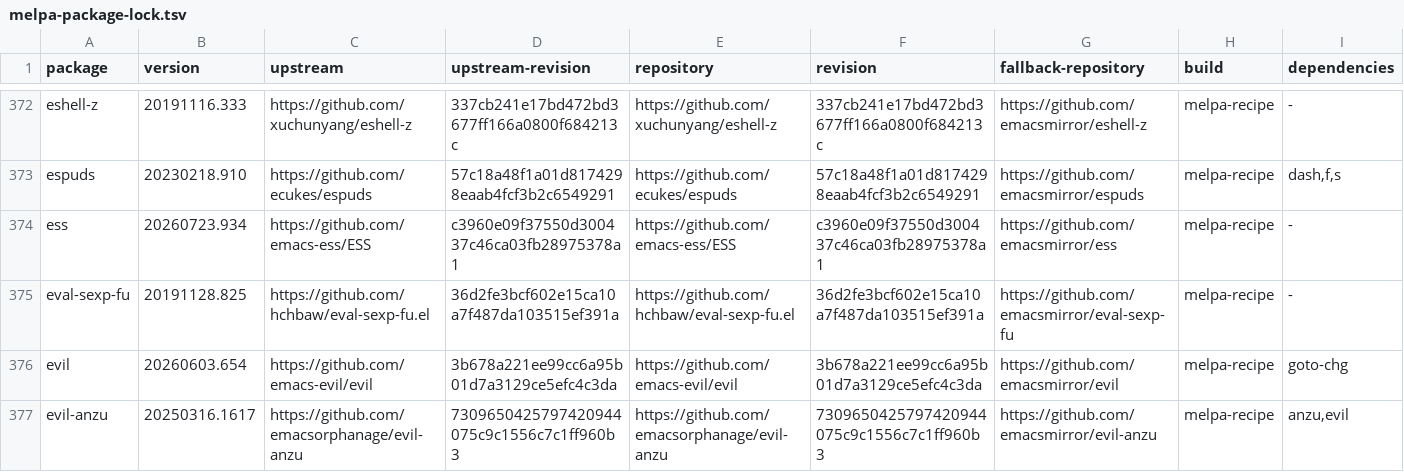
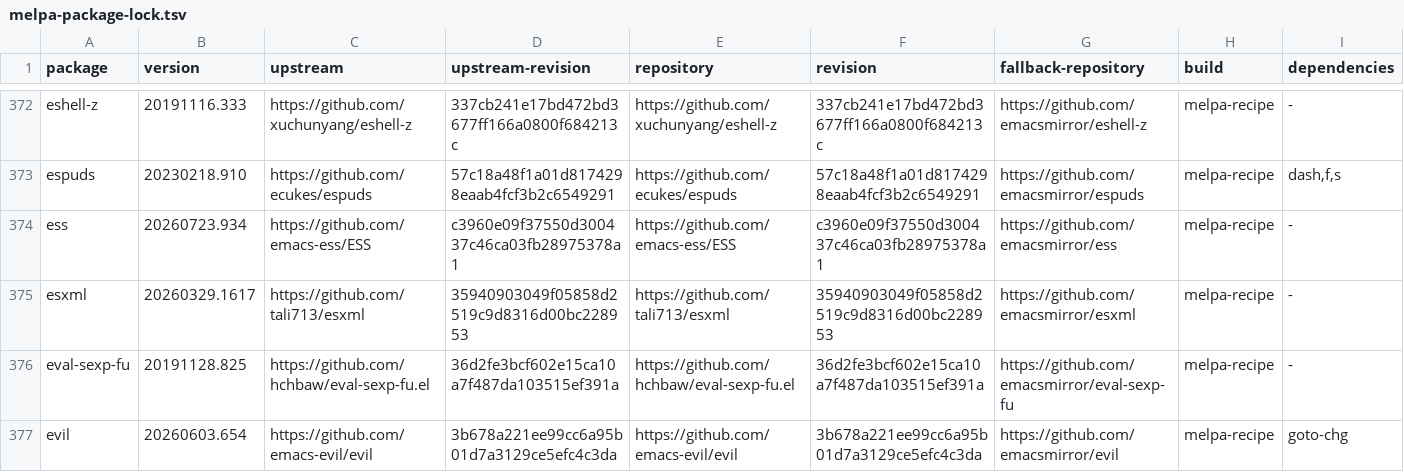
Before and after one commit to ArthurHeymans/neomacs, a TSV file: neomacs-melpa-test-support/melpa-package-lock.tsv, drawn as a sheet; only a part is shown, gaps mark what is left out; the shorter side is filled out with more unchanged rows; the diff names each change by its address in the sheet, - before the commit and + after, or states it on an @@ line.

Commit message:
test(melpa): cover esxml

```diff
--- a/neomacs-melpa-test-support/melpa-package-lock.tsv
+++ b/neomacs-melpa-test-support/melpa-package-lock.tsv
+row 375: esxml | 20260329.1617 | https://github.com/tali713/esxml | 35940903049f05858d2519c9d8316d00bc228953 | https://github.com/tali713/esxml | 35940903049f05858d2519c9d8316d00bc228953 | https://github.com/emacsmirror/esxml | melpa-recipe | -
```
Also changed, not shown: neomacs-melpa-tests/melpa-top500-roadmap.tsv, 4 other files.
